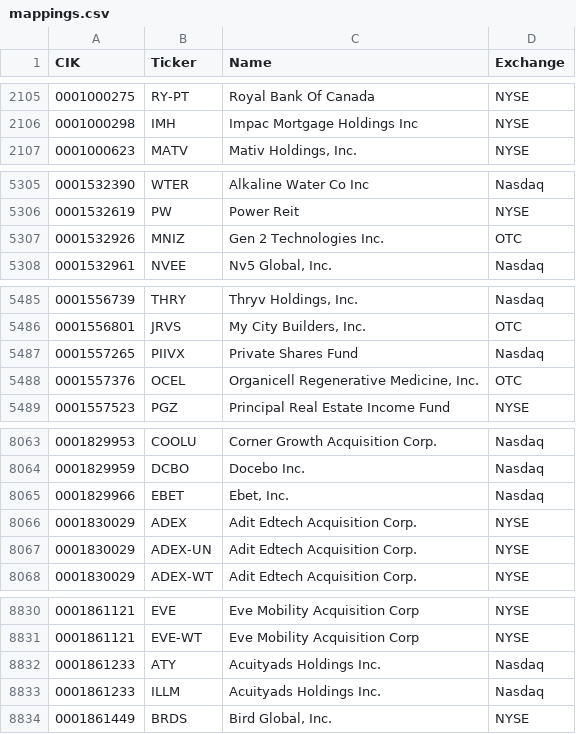
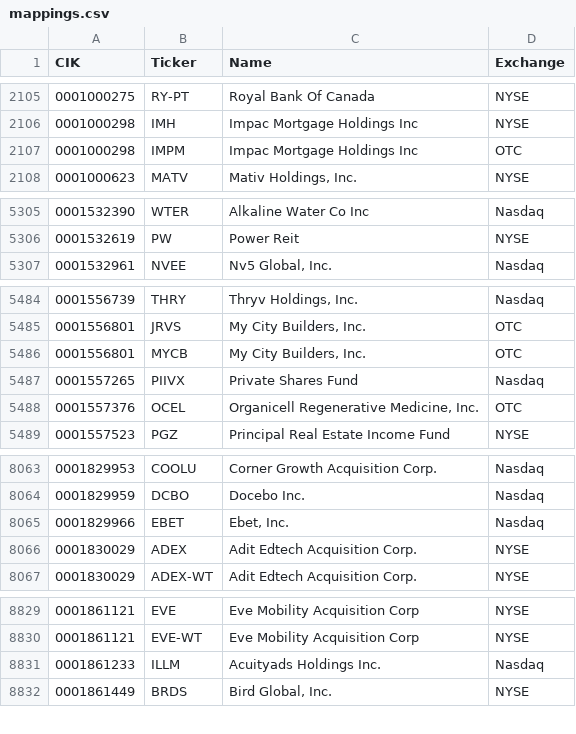
Before and after one commit to jadchaar/sec-cik-mapper, a CSV file: mappings/stocks/mappings.csv, drawn as a sheet; only a part is shown, gaps mark what is left out; removed rows and columns are numbered as before the commit, all else as after; the diff covers the shown part only; the diff names each change by its address in the sheet, - before the commit and + after, or states it on an @@ line.

Commit message:
04/29/23 automated CRON job - update mappings

```diff
--- a/mappings/stocks/mappings.csv
+++ b/mappings/stocks/mappings.csv
+row 2107: 0001000298 | IMPM | Impac Mortgage Holdings Inc | OTC
-row 5307: 0001532926 | MNIZ | Gen 2 Technologies Inc. | OTC
+row 5486: 0001556801 | MYCB | My City Builders, Inc. | OTC
-row 8067: 0001830029 | ADEX-UN | Adit Edtech Acquisition Corp. | NYSE
-row 8832: 0001861233 | ATY | Acuityads Holdings Inc. | Nasdaq
```
Also changed, not shown: 2 added rows, 2 removed rows and 29 edited cells elsewhere in this file, 20 other files.
